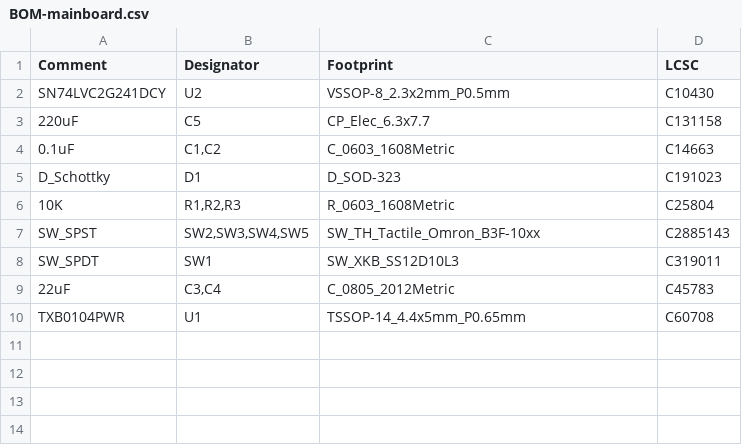
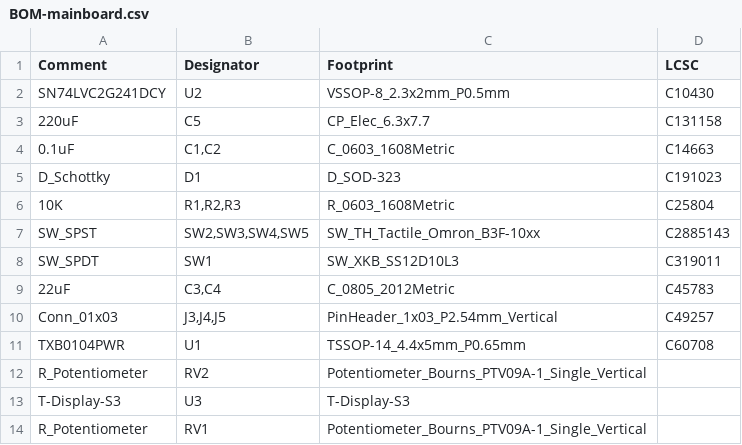
Before and after one commit to shurik179/servo_controller, a CSV file: hardware/mainboard/jlcpcb/production_files/BOM-mainboard.csv, drawn as a sheet.

```diff
--- a/hardware/mainboard/jlcpcb/production_files/BOM-mainboard.csv
+++ b/hardware/mainboard/jlcpcb/production_files/BOM-mainboard.csv
@@ -9,2 +9,6 @@ SW_SPDT,SW1,SW_XKB_SS12D10L3,C319011
 22uF,"C3,C4",C_0805_2012Metric,C45783
+Conn_01x03,"J3,J4,J5",PinHeader_1x03_P2.54mm_Vertical,C49257
 TXB0104PWR,U1,TSSOP-14_4.4x5mm_P0.65mm,C60708
+R_Potentiometer,RV2,Potentiometer_Bourns_PTV09A-1_Single_Vertical,
+T-Display-S3,U3,T-Display-S3,
+R_Potentiometer,RV1,Potentiometer_Bourns_PTV09A-1_Single_Vertical,
```
Also changed, not shown: hardware/mainboard/jlcpcb/production_files/CPL-mainboard.csv, 52 other files.
